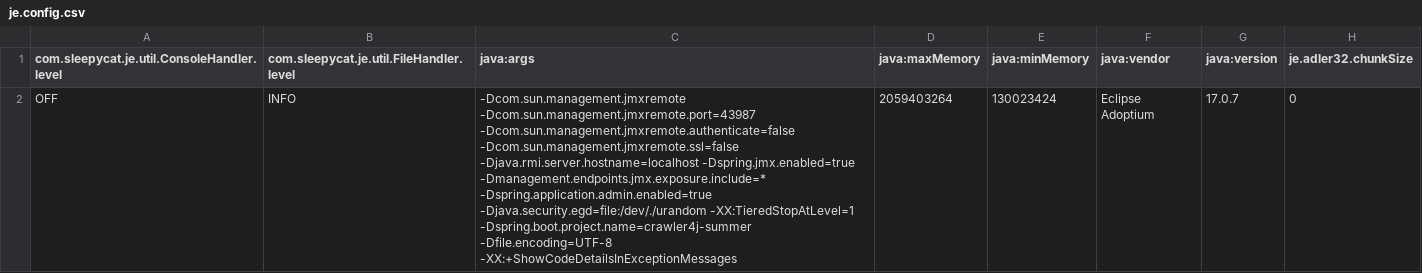
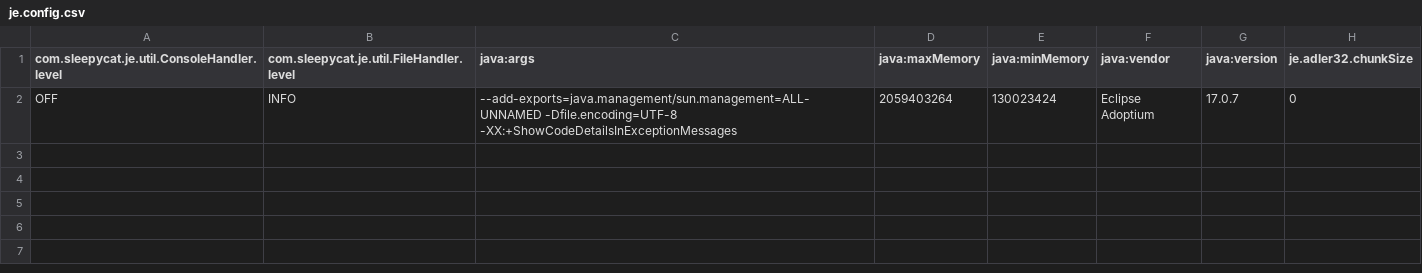
Before and after one commit to emreozakyildiz/kbu-summer-intern, a CSV file: crawler4j-summer/data/frontier/je.config.csv, drawn as a sheet; only a part is shown; the diff names each change by its address in the sheet, - before the commit and + after, or states it on an @@ line.

Commit message:
Crawler4j first run. Some other fixes.

```diff
--- a/crawler4j-summer/data/frontier/je.config.csv
+++ b/crawler4j-summer/data/frontier/je.config.csv
-C2 (java:args): -Dcom.sun.management.jmxremote -Dcom.sun.management.jmxremote.port=43987 -Dcom.sun.management.jmxremote.authenticate=false -Dcom.sun.management.jmxremote.ssl=false -Djava.rmi.server.hostname=localhost -Dspring.jmx.enabled=true -Dmanagement.endpoints.jmx.exposure.include=* -Dspring.application.admin.enabled=true -Djava.security.egd=file:/dev/./urandom -XX:TieredStopAtLevel=1 -Dspring.boot.project.name=crawler4j-summer -Dfile.encoding=UTF-8 -XX:+ShowCodeDetailsInExceptionMessages
+C2 (java:args): --add-exports=java.management/sun.management=ALL-UNNAMED -Dfile.encoding=UTF-8 -XX:+ShowCodeDetailsInExceptionMessages
```
Also changed, not shown: 16 other files.
